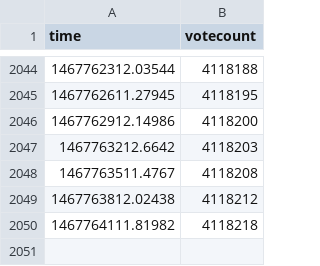
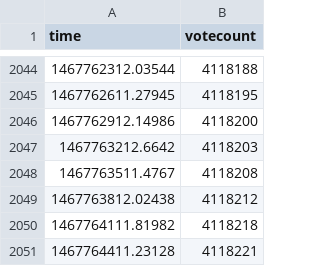
Before and after one commit to r0bis/ukEUvote, a CSV file: data/voteBdata.csv, drawn as a sheet; only a part is shown, gaps mark what is left out; the diff names each change by its address in the sheet, - before the commit and + after, or states it on an @@ line.

Commit message:
latest update

```diff
--- a/data/voteBdata.csv
+++ b/data/voteBdata.csv
+row 2051: 1467764411.23128 | 4118221
```
